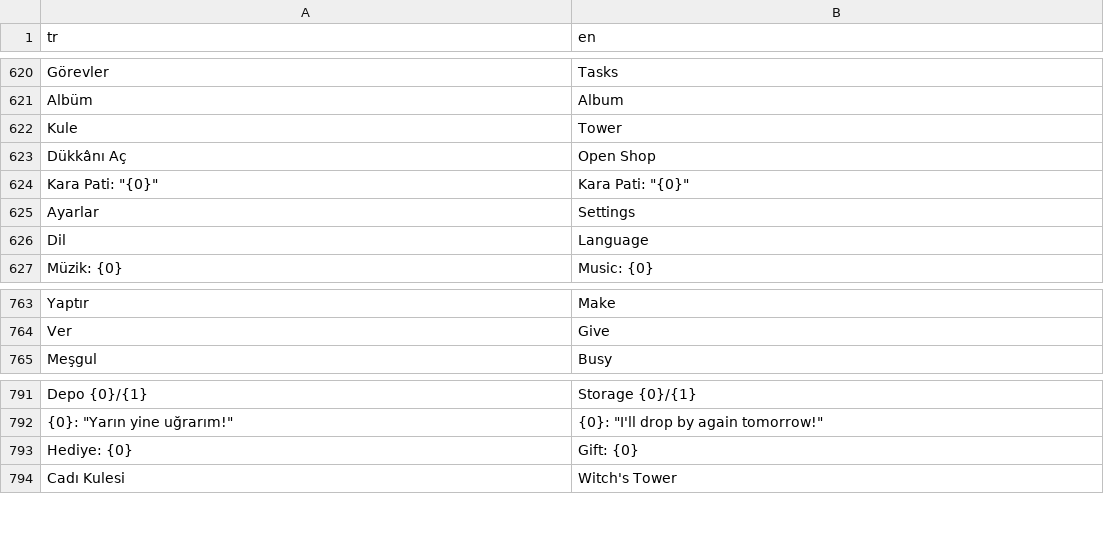
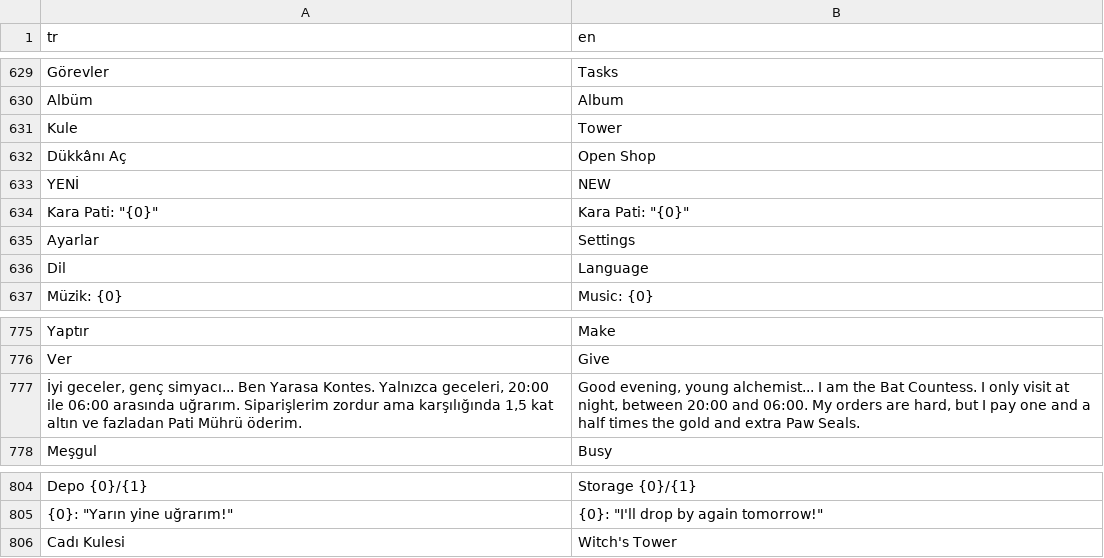
Before and after one commit to ddenizea/KaraPati, a CSV file: Assets/Resources/Lang/strings.csv, drawn as a sheet; only a part is shown, gaps mark what is left out; the diff covers the shown part only.

```diff
--- a/Assets/Resources/Lang/strings.csv
+++ b/Assets/Resources/Lang/strings.csv
@@ -623,2 +632,3 @@ Kule,Tower
 Dükkânı Aç,Open Shop
+YENİ,NEW
 "Kara Pati: ""{0}""","Kara Pati: ""{0}"""
@@ -764,2 +776,3 @@ Yaptır,Make
 Ver,Give
+"İyi geceler, genç simyacı... Ben Yarasa Kontes. Yalnızca geceleri, 20:00 ile 06:00 arasında uğrarım. Siparişlerim zordur ama karşılığında 1,5 kat altın ve fazladan Pati Mührü öderim.","Good evening, young alchemist... I am the Bat Countess. I only visit at night, between 20:00 and 06:00. My orders are hard, but I pay one and a half times the gold and extra Paw Seals."
 Meşgul,Busy
@@ -792,3 +805,2 @@ Depo  {0}/{1},Storage  {0}/{1}
 "{0}: ""Yarın yine uğrarım!""","{0}: ""I'll drop by again tomorrow!"""
-Hediye: {0},Gift: {0}
 Cadı Kulesi,Witch's Tower
```
Also changed, not shown: 11 added rows and 1 removed row elsewhere in this file, 8 other files.
